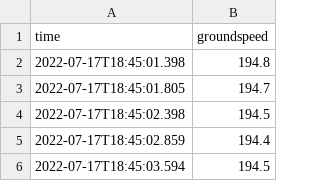
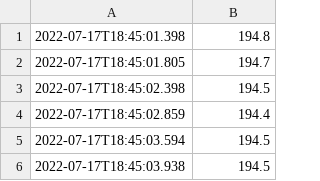
Before and after one commit to muritai/n97cx-dist, a CSV file: js/data/N97CX_gs.csv, drawn as a sheet; only a part is shown; the shorter side is filled out with more unchanged rows; the diff covers the shown part only.

```diff
--- a/js/data/N97CX_gs.csv
+++ b/js/data/N97CX_gs.csv
@@ -1,2 +1 @@
-time,groundspeed
 2022-07-17T18:45:01.398,194.8
```
Also changed, not shown: 35 added rows and 2 removed rows elsewhere in this file, js/data/N160RA_xyz.csv, js/data/N97CX_xyz.csv, 3 other files.
